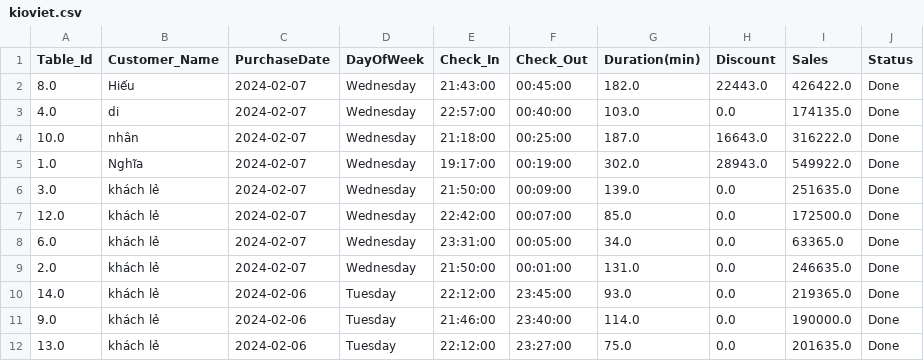
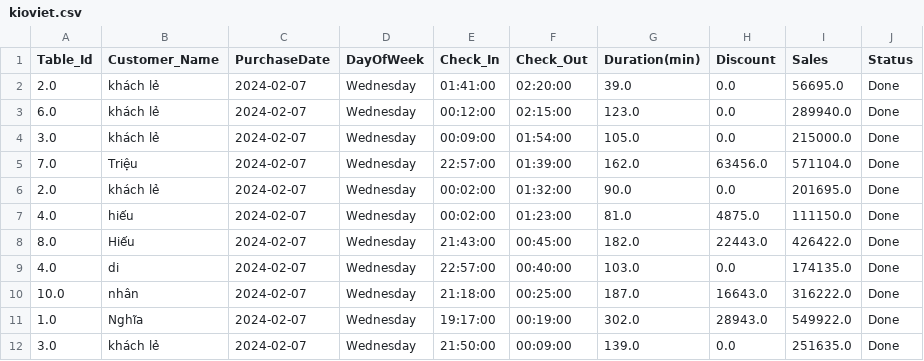
Before and after one commit to johntrinhnhat/72-Billiards-Club, a CSV file: kioviet.csv, drawn as a sheet; only a part is shown; the shorter side is filled out with more unchanged rows; the diff names each change by its address in the sheet, - before the commit and + after, or states it on an @@ line.

```diff
--- a/kioviet.csv
+++ b/kioviet.csv
+row 2: 2.0 | khách lẻ | 2024-02-07 | Wednesday | 01:41:00 | 02:20:00 | 39.0 | 0.0 | 56695.0 | Done
+row 3: 6.0 | khách lẻ | 2024-02-07 | Wednesday | 00:12:00 | 02:15:00 | 123.0 | 0.0 | 289940.0 | Done
+row 4: 3.0 | khách lẻ | 2024-02-07 | Wednesday | 00:09:00 | 01:54:00 | 105.0 | 0.0 | 215000.0 | Done
+row 5: 7.0 | Triệu | 2024-02-07 | Wednesday | 22:57:00 | 01:39:00 | 162.0 | 63456.0 | 571104.0 | Done
+row 6: 2.0 | khách lẻ | 2024-02-07 | Wednesday | 00:02:00 | 01:32:00 | 90.0 | 0.0 | 201695.0 | Done
+row 7: 4.0 | hiếu | 2024-02-07 | Wednesday | 00:02:00 | 01:23:00 | 81.0 | 4875.0 | 111150.0 | Done
```
Also changed, not shown: kioviet_customer.csv.
